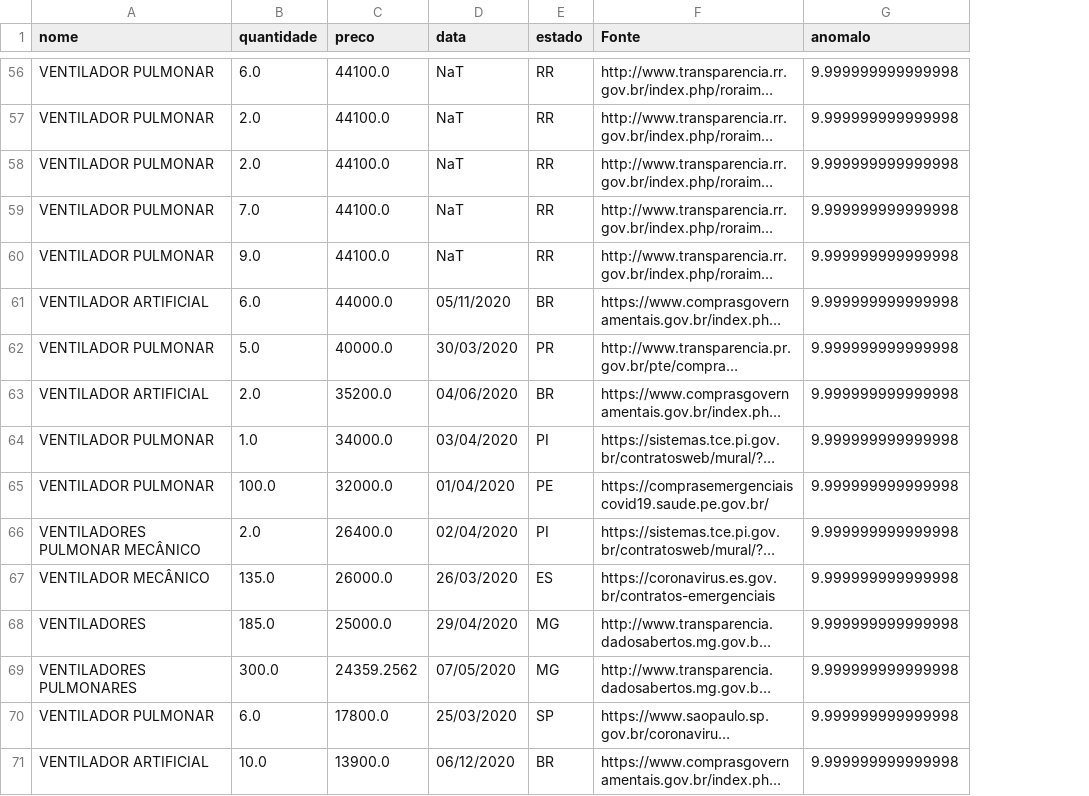
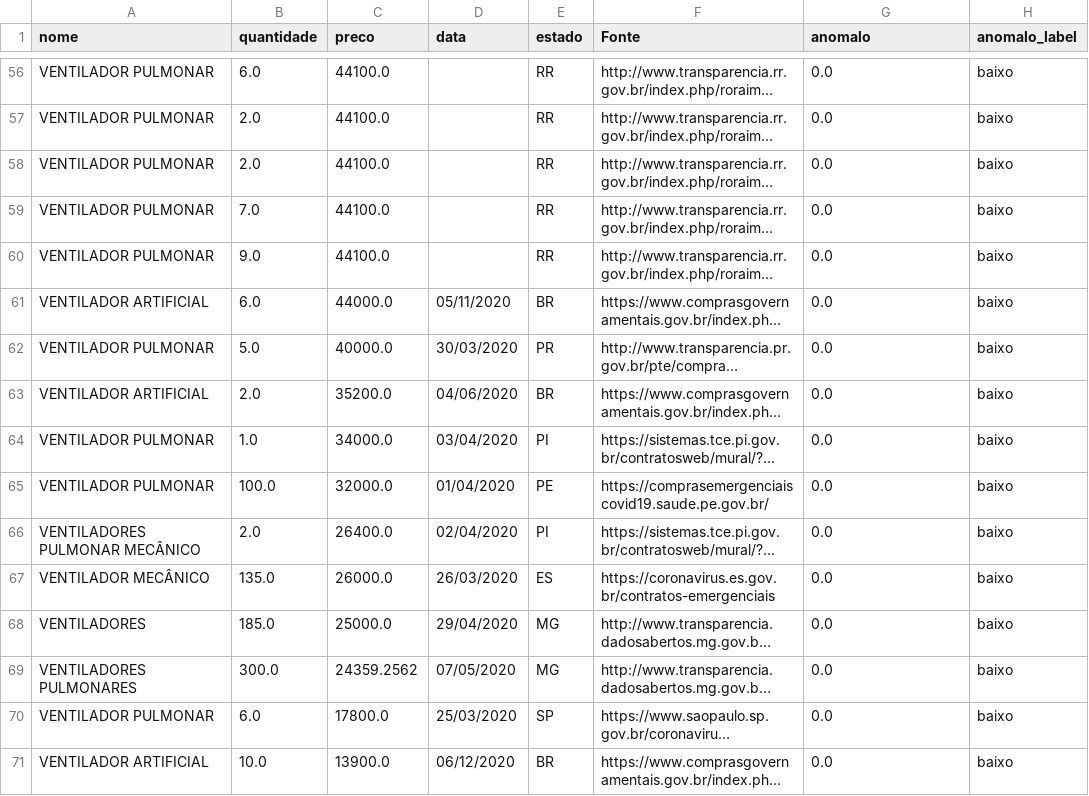
Before and after one commit to Covid404/IARA, a CSV file: predictions/predictions_namepattern.csv, drawn as a sheet; only a part is shown, gaps mark what is left out; long unchanged cells end in …; the diff covers the shown part only; the diff names each change by its address in the sheet, - before the commit and + after, or states it on an @@ line.

```diff
--- a/predictions/predictions_namepattern.csv
+++ b/predictions/predictions_namepattern.csv
+column H (anomalo_label), rows 56-71: all baixo
-D56:D60 (data): NaT
+D56:D60 (data): (empty)
-G56:G71 (anomalo): 9.999999999999998
+G56:G71 (anomalo): 0.0
```
Also changed, not shown: 73 edited cells elsewhere in this file, 1 other file.
